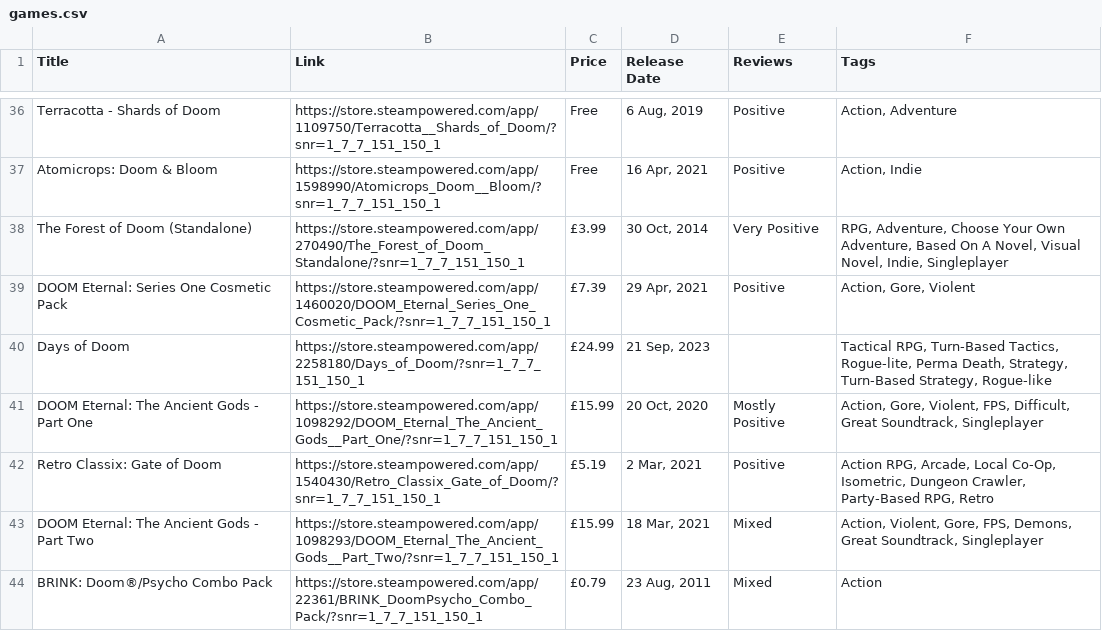
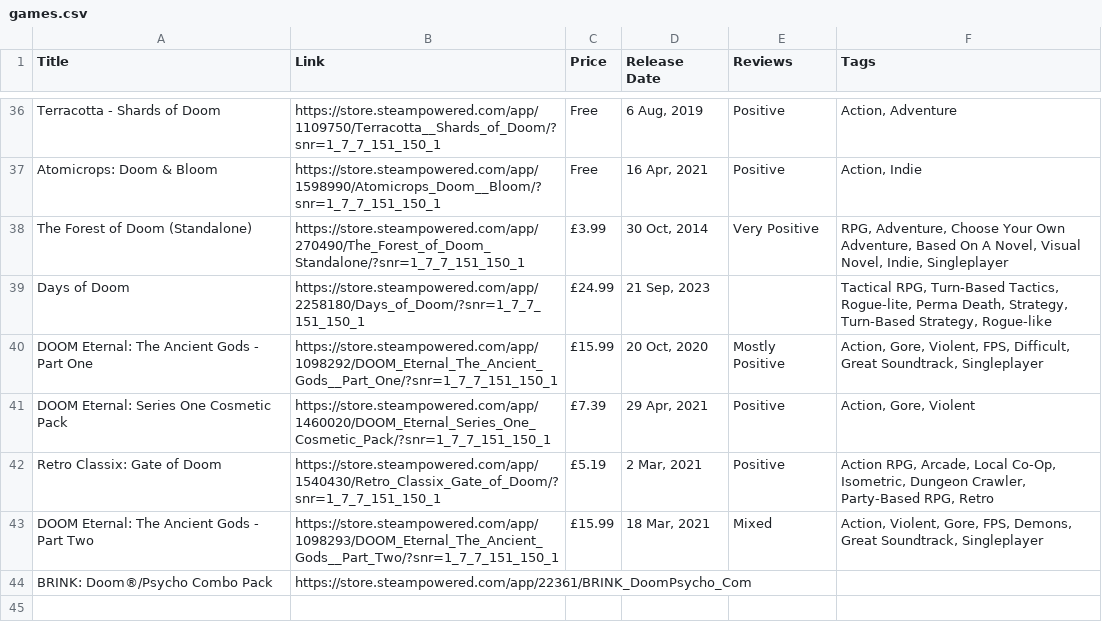
Before and after one commit to amy324/Steam-Games-Data-CLI-App, a CSV file: resultfiles/games.csv, drawn as a sheet; only a part is shown, gaps mark what is left out; the diff covers the shown part only.

```diff
--- a/resultfiles/games.csv
+++ b/resultfiles/games.csv
@@ -38,7 +38,7 @@ Atomicrops: Doom & Bloom,https://store.steampowered.com/app/1598990/Atomicrops_D
 The Forest of Doom (Standalone),https://store.steampowered.com/app/270490/The_Forest_of_Doom_Standalone/?snr=1_7_7_151_150_1,£3.99,"30 Oct, 2014",Very Positive,"RPG, Adventure, Choose Your Own Adventure, Based On A Novel, Visual Novel, Indie, Singleplayer"
-DOOM Eternal: Series One Cosmetic Pack,https://store.steampowered.com/app/1460020/DOOM_Eternal_Series_One_Cosmetic_Pack/?snr=1_7_7_151_150_1,£7.39,"29 Apr, 2021",Positive,"Action, Gore, Violent"
 Days of Doom,https://store.steampowered.com/app/2258180/Days_of_Doom/?snr=1_7_7_151_150_1,£24.99,"21 Sep, 2023",,"Tactical RPG, Turn-Based Tactics, Rogue-lite, Perma Death, Strategy, Turn-Based Strategy, Rogue-like"
 DOOM Eternal: The Ancient Gods - Part One,https://store.steampowered.com/app/1098292/DOOM_Eternal_The_Ancient_Gods__Part_One/?snr=1_7_7_151_150_1,£15.99,"20 Oct, 2020",Mostly Positive,"Action, Gore, Violent, FPS, Difficult, Great Soundtrack, Singleplayer"
+DOOM Eternal: Series One Cosmetic Pack,https://store.steampowered.com/app/1460020/DOOM_Eternal_Series_One_Cosmetic_Pack/?snr=1_7_7_151_150_1,£7.39,"29 Apr, 2021",Positive,"Action, Gore, Violent"
 Retro Classix: Gate of Doom,https://store.steampowered.com/app/1540430/Retro_Classix_Gate_of_Doom/?snr=1_7_7_151_150_1,£5.19,"2 Mar, 2021",Positive,"Action RPG, Arcade, Local Co-Op, Isometric, Dungeon Crawler, Party-Based RPG, Retro"
 DOOM Eternal: The Ancient Gods - Part Two,https://store.steampowered.com/app/1098293/DOOM_Eternal_The_Ancient_Gods__Part_Two/?snr=1_7_7_151_150_1,£15.99,"18 Mar, 2021",Mixed,"Action, Violent, Gore, FPS, Demons, Great Soundtrack, Singleplayer"
-BRINK: Doom®/Psycho Combo Pack,https://store.steampowered.com/app/22361/BRINK_DoomPsycho_Combo_Pack/?snr=1_7_7_151_150_1,£0.79,"23 Aug, 2011",Mixed,Action
+BRINK: Doom®/Psycho Combo Pack,https://store.steampowered.com/app/22361/BRINK_DoomPsycho_Com
```
Also changed, not shown: 7 removed rows and 2 moved rows elsewhere in this file, 2 other files.
